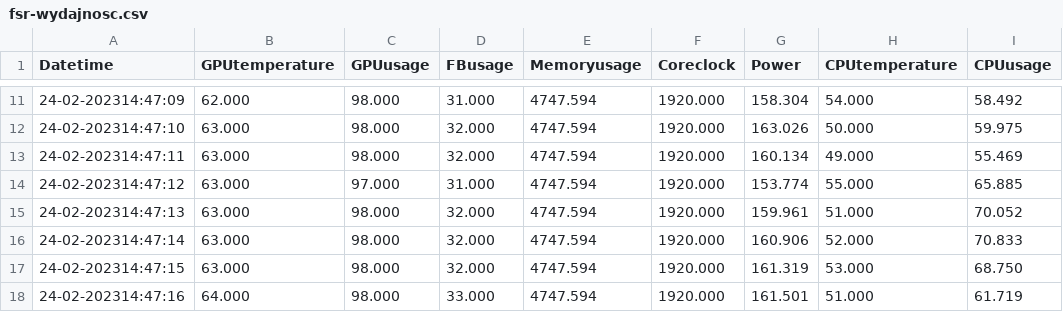
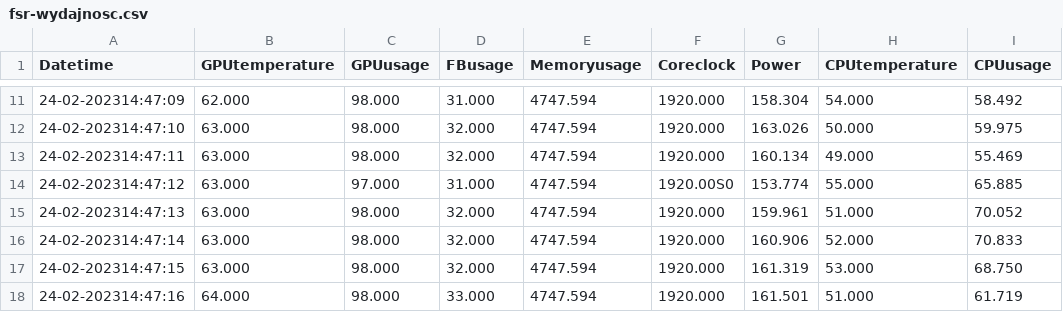
Before and after one commit to Kamiliush/Magisterka-Badania, a CSV file: dane/rdr2/fsr-wydajnosc.csv, drawn as a sheet; only a part is shown, gaps mark what is left out; the diff names each change by its address in the sheet, - before the commit and + after, or states it on an @@ line.

```diff
--- a/dane/rdr2/fsr-wydajnosc.csv
+++ b/dane/rdr2/fsr-wydajnosc.csv
-F14 (Coreclock): 1920.000
+F14 (Coreclock): 1920.00S0
```
Also changed, not shown: dane/rdr2/base.csv, dane/rdr2/dlss-jakosc.csv, 14 other files.
